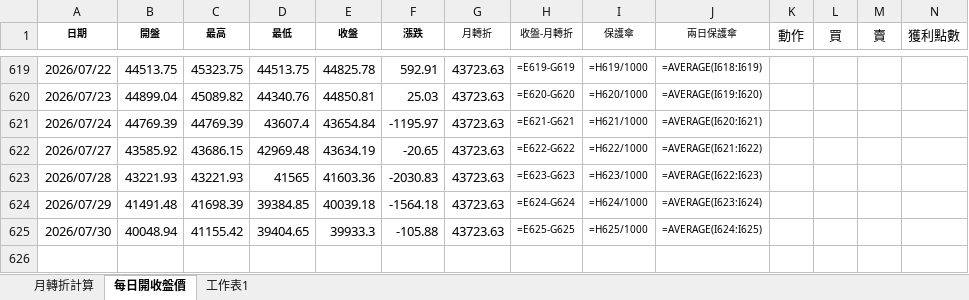
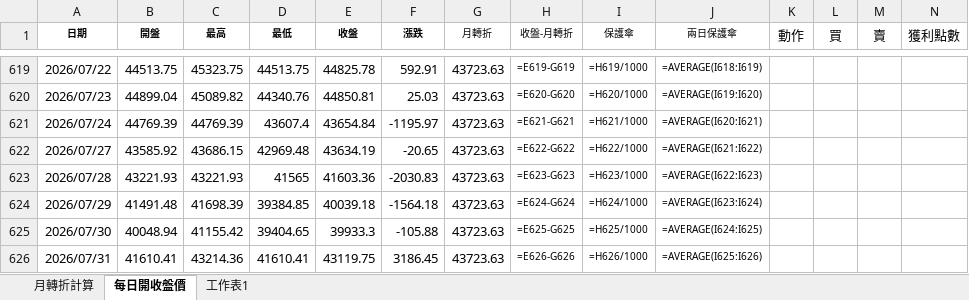
Before and after one commit to kideducate/taiwan-stock-dashboard, an Excel workbook: 日開收盤價_更新.xlsx, sheet 每日開收盤價, drawn as a sheet; only a part is shown, gaps mark what is left out; values as stored, in another font and other column widths than the file's, no borders; formulas without a stored value are shown as written; the diff names each change by its address in the sheet, - before the commit and + after, or states it on an @@ line.

```diff
--- a/日開收盤價_更新.xlsx (sheet 每日開收盤價)
+++ b/日開收盤價_更新.xlsx (sheet 每日開收盤價)
+row 626: 2026/07/31 | 41610.41 | 43214.36 | 41610.41 | 43119.75 | 3186.45 | 43723.63 | =E626-G626 | =H626/1000 | =AVERAGE(I625:I626)
```
Also changed, not shown: sheet 月轉折計算, 7 other files.
